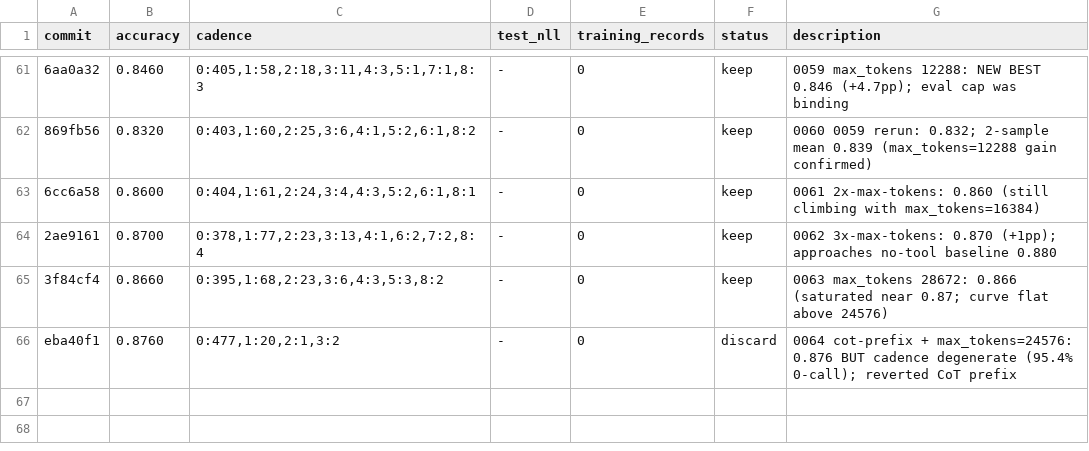
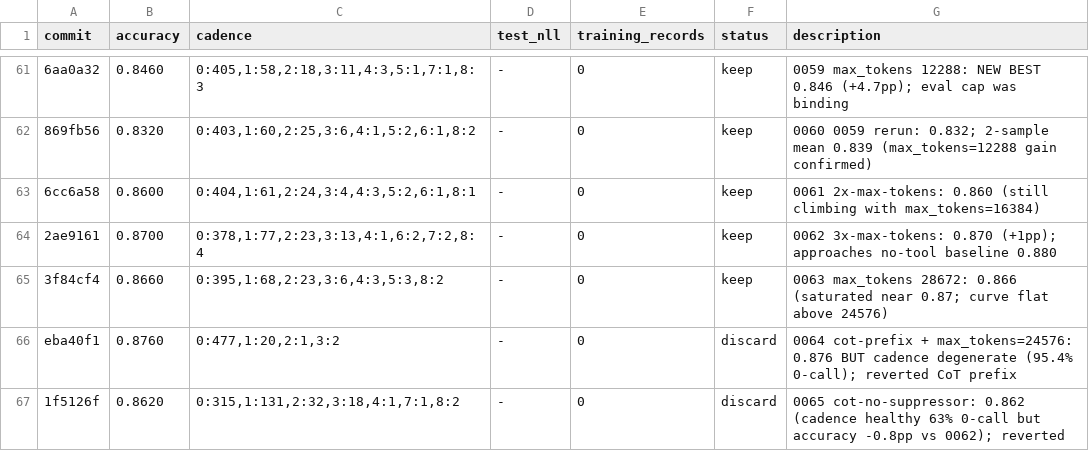
Before and after one commit to dphuang2/tinker-cookbook, a TSV file: tinker_cookbook/recipes/interview/results.tsv, drawn as a sheet; only a part is shown, gaps mark what is left out; the diff names each change by its address in the sheet, - before the commit and + after, or states it on an @@ line.

Commit message:
0065 cot-no-suppressor: discard: 0.8620 (cadence healthier but accuracy <0062)

```diff
--- a/tinker_cookbook/recipes/interview/results.tsv
+++ b/tinker_cookbook/recipes/interview/results.tsv
+row 67: 1f5126f | 0.8620 | 0:315,1:131,2:32,3:18,4:1,7:1,8:2 | - | 0 | discard | 0065 cot-no-suppressor: 0.862 (cadence healthy 63% 0-call but accuracy -0.8pp vs 0062); reverted
```
Also changed, not shown: 4 other files.
